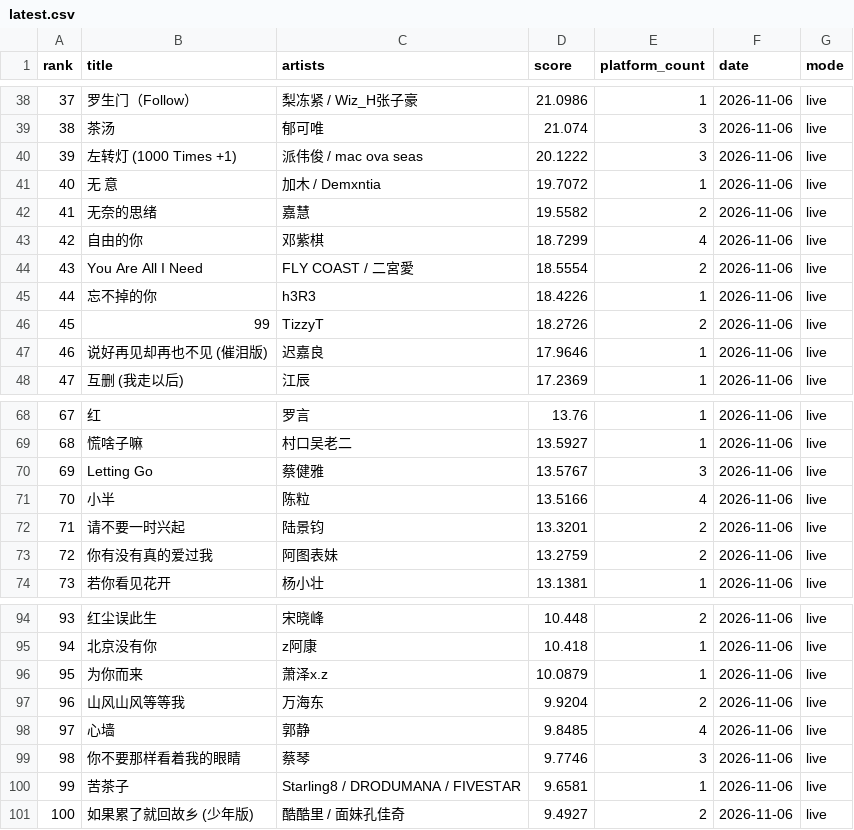
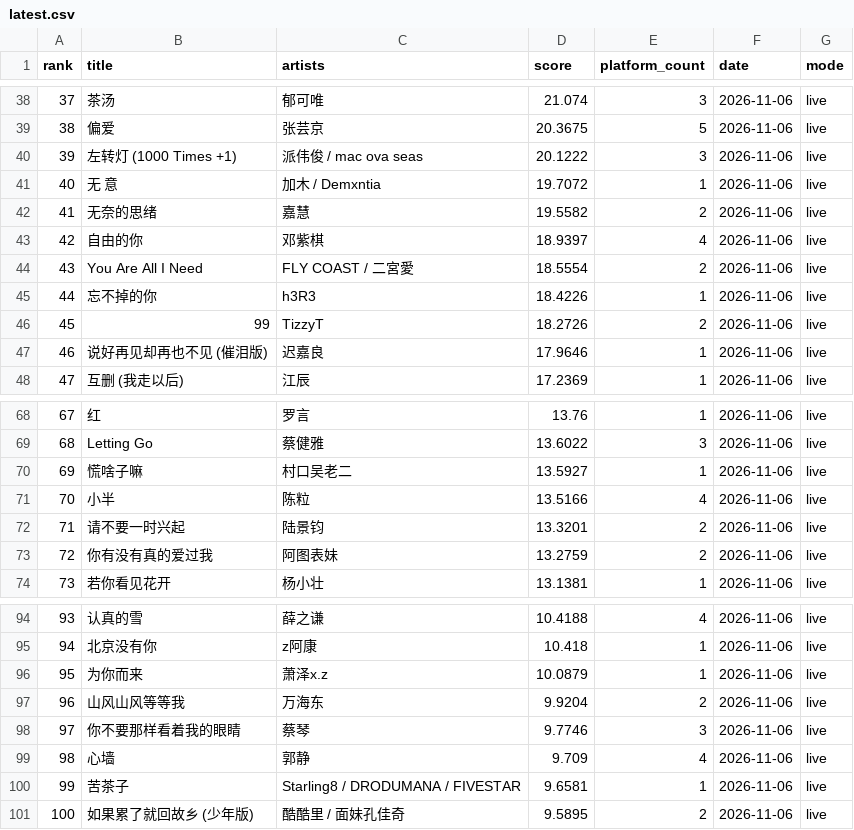
Before and after one commit to arnoldhao/resonance, a CSV file: dist/data/latest.csv, drawn as a sheet; only a part is shown, gaps mark what is left out; the diff covers the shown part only.

```diff
--- a/dist/data/latest.csv
+++ b/dist/data/latest.csv
@@ -38,3 +38,3 @@
-"37","罗生门（Follow）","梨冻紧 / Wiz_H张子豪","21.0986","1","2026-11-06","live"
-"38","茶汤","郁可唯","21.074","3","2026-11-06","live"
+"37","茶汤","郁可唯","21.074","3","2026-11-06","live"
+"38","偏爱","张芸京","20.3675","5","2026-11-06","live"
 "39","左转灯 (1000 Times +1)","派伟俊 / mac ova seas","20.1222","3","2026-11-06","live"
@@ -42,3 +42,3 @@
 "41","无奈的思绪","嘉慧","19.5582","2","2026-11-06","live"
-"42","自由的你","邓紫棋","18.7299","4","2026-11-06","live"
+"42","自由的你","邓紫棋","18.9397","4","2026-11-06","live"
 "43","You Are All I Need","FLY COAST / 二宮愛","18.5554","2","2026-11-06","live"
@@ -68,4 +68,4 @@
 "67","红","罗言","13.76","1","2026-11-06","live"
-"68","慌啥子嘛","村口吴老二","13.5927","1","2026-11-06","live"
-"69","Letting Go","蔡健雅","13.5767","3","2026-11-06","live"
+"68","Letting Go","蔡健雅","13.6022","3","2026-11-06","live"
+"69","慌啥子嘛","村口吴老二","13.5927","1","2026-11-06","live"
 "70","小半","陈粒","13.5166","4","2026-11-06","live"
@@ -94,2 +94,2 @@
-"93","红尘误此生","宋晓峰","10.448","2","2026-11-06","live"
+"93","认真的雪","薛之谦","10.4188","4","2026-11-06","live"
 "94","北京没有你","z阿康","10.418","1","2026-11-06","live"
@@ -97,5 +97,5 @@
 "96","山风山风等等我","万海东","9.9204","2","2026-11-06","live"
-"97","心墙","郭静","9.8485","4","2026-11-06","live"
-"98","你不要那样看着我的眼睛","蔡琴","9.7746","3","2026-11-06","live"
+"97","你不要那样看着我的眼睛","蔡琴","9.7746","3","2026-11-06","live"
+"98","心墙","郭静","9.709","4","2026-11-06","live"
 "99","苦茶子","Starling8 / DRODUMANA / FIVESTAR","9.6581","1","2026-11-06","live"
-"100","如果累了就回故乡 (少年版)","酷酷里 / 面妹孔佳奇","9.4927","2","2026-11-06","live"
+"100","如果累了就回故乡 (少年版)","酷酷里 / 面妹孔佳奇","9.5895","2","2026-11-06","live"
```
Also changed, not shown: 122 edited cells elsewhere in this file, 54 other files.
